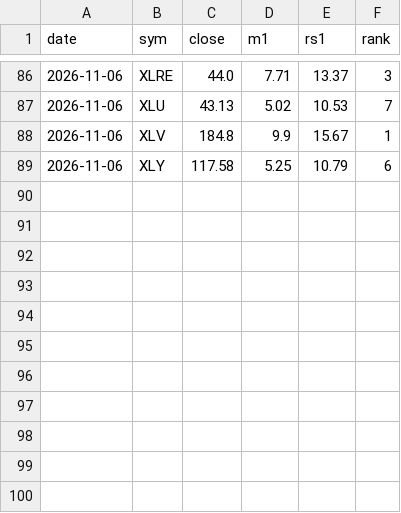
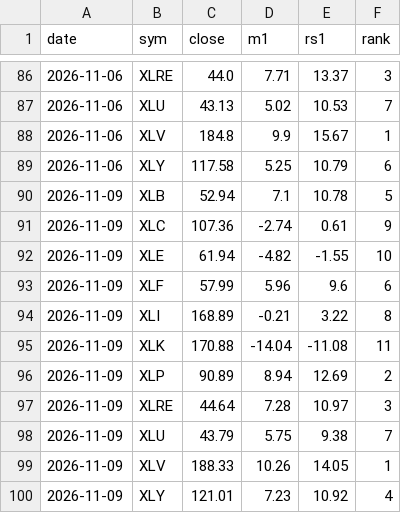
Before and after one commit to yeohkj-dev/jlaw-daily-report, a CSV file: 大盘报告/行业历史.csv, drawn as a sheet; only a part is shown, gaps mark what is left out; the diff names each change by its address in the sheet, - before the commit and + after, or states it on an @@ line.

```diff
--- a/大盘报告/行业历史.csv
+++ b/大盘报告/行业历史.csv
+row 90: 2026-11-09 | XLB | 52.94 | 7.1 | 10.78 | 5
+row 91: 2026-11-09 | XLC | 107.36 | -2.74 | 0.61 | 9
+row 92: 2026-11-09 | XLE | 61.94 | -4.82 | -1.55 | 10
+row 93: 2026-11-09 | XLF | 57.99 | 5.96 | 9.6 | 6
+row 94: 2026-11-09 | XLI | 168.89 | -0.21 | 3.22 | 8
+row 95: 2026-11-09 | XLK | 170.88 | -14.04 | -11.08 | 11
+row 96: 2026-11-09 | XLP | 90.89 | 8.94 | 12.69 | 2
+row 97: 2026-11-09 | XLRE | 44.64 | 7.28 | 10.97 | 3
+row 98: 2026-11-09 | XLU | 43.79 | 5.75 | 9.38 | 7
+row 99: 2026-11-09 | XLV | 188.33 | 10.26 | 14.05 | 1
+row 100: 2026-11-09 | XLY | 121.01 | 7.23 | 10.92 | 4
```
Also changed, not shown: 大盘报告/信用历史.csv, 大盘报告/大盘历史.csv, 14 other files.
